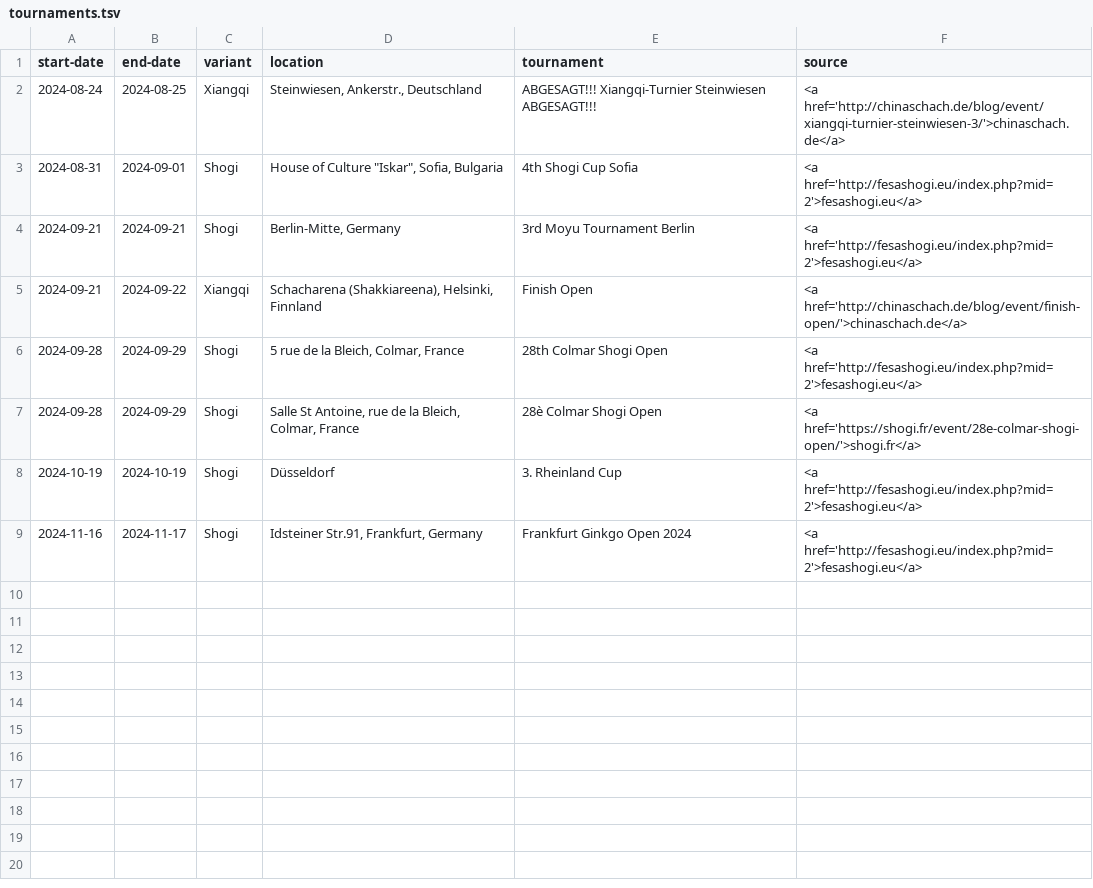
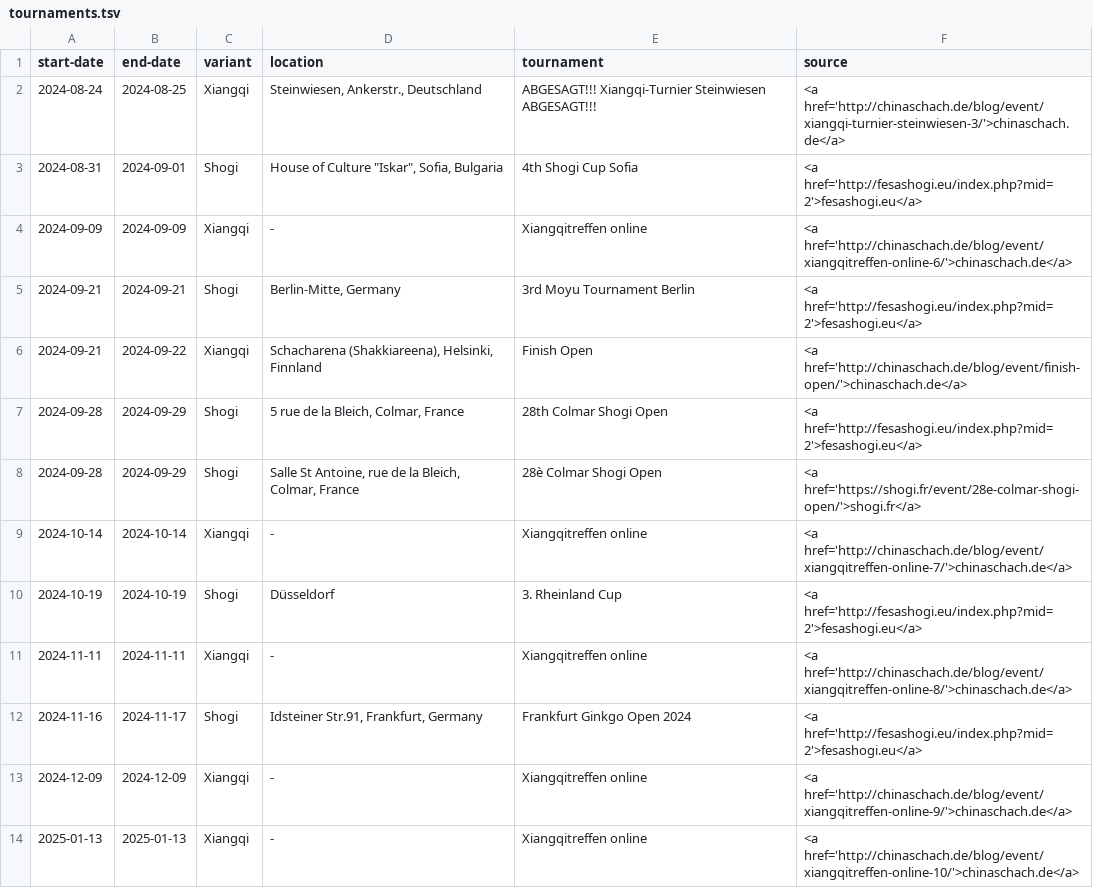
Before and after one commit to chess-variants/chess-variants.github.io, a TSV file: _data/tournaments.tsv, drawn as a sheet; the diff names each change by its address in the sheet, - before the commit and + after, or states it on an @@ line.

```diff
--- a/_data/tournaments.tsv
+++ b/_data/tournaments.tsv
+row 4: 2024-09-09 | 2024-09-09 | Xiangqi | - | Xiangqitreffen online | <a href='http://chinaschach.de/blog/event/xiangqitreffen-online-6/'>chinaschach.de</a>
+row 9: 2024-10-14 | 2024-10-14 | Xiangqi | - | Xiangqitreffen online | <a href='http://chinaschach.de/blog/event/xiangqitreffen-online-7/'>chinaschach.de</a>
+row 11: 2024-11-11 | 2024-11-11 | Xiangqi | - | Xiangqitreffen online | <a href='http://chinaschach.de/blog/event/xiangqitreffen-online-8/'>chinaschach.de</a>
+row 13: 2024-12-09 | 2024-12-09 | Xiangqi | - | Xiangqitreffen online | <a href='http://chinaschach.de/blog/event/xiangqitreffen-online-9/'>chinaschach.de</a>
+row 14: 2025-01-13 | 2025-01-13 | Xiangqi | - | Xiangqitreffen online | <a href='http://chinaschach.de/blog/event/xiangqitreffen-online-10/'>chinaschach.de</a>
```
